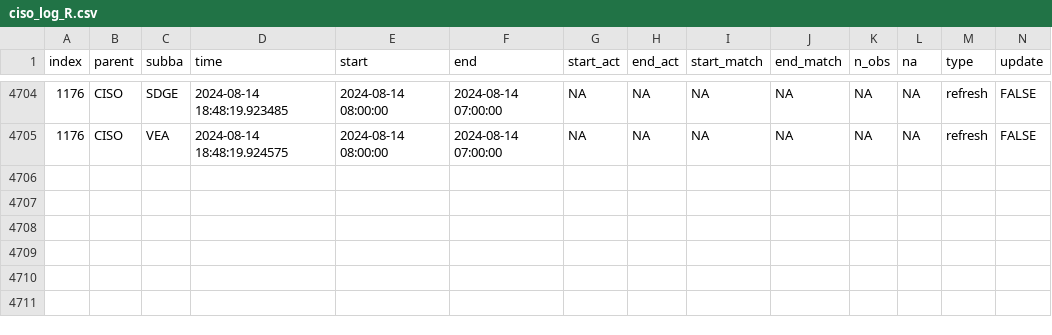
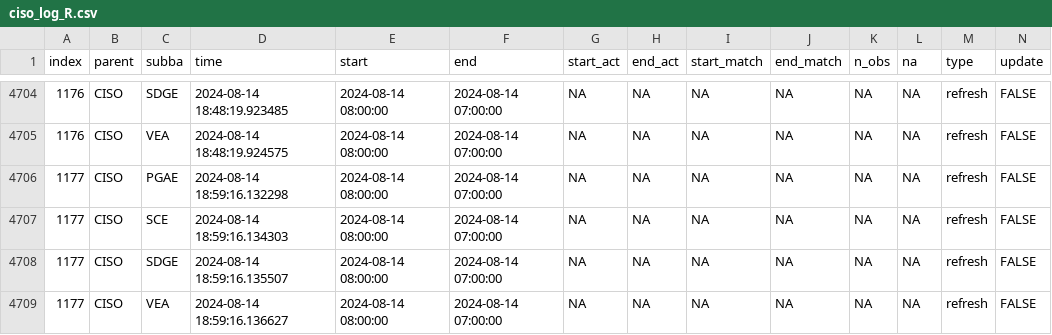
Before and after one commit to laughing-train/fantastic-octo-spork, a CSV file: metadata/ciso_log_R.csv, drawn as a sheet; only a part is shown, gaps mark what is left out; rows hold the shown columns only; the diff names each change by its address in the sheet, - before the commit and + after, or states it on an @@ line.

Commit message:
Auto update of the data

```diff
--- a/metadata/ciso_log_R.csv
+++ b/metadata/ciso_log_R.csv
+row 4706: 1177 | CISO | PGAE | 2024-08-14 18:59:16.132298 | 2024-08-14 08:00:00 | 2024-08-14 07:00:00 | NA | NA | NA | NA | NA | NA | refresh | FALSE
+row 4707: 1177 | CISO | SCE | 2024-08-14 18:59:16.134303 | 2024-08-14 08:00:00 | 2024-08-14 07:00:00 | NA | NA | NA | NA | NA | NA | refresh | FALSE
+row 4708: 1177 | CISO | SDGE | 2024-08-14 18:59:16.135507 | 2024-08-14 08:00:00 | 2024-08-14 07:00:00 | NA | NA | NA | NA | NA | NA | refresh | FALSE
+row 4709: 1177 | CISO | VEA | 2024-08-14 18:59:16.136627 | 2024-08-14 08:00:00 | 2024-08-14 07:00:00 | NA | NA | NA | NA | NA | NA | refresh | FALSE
```
Also changed, not shown: 1 other file.
